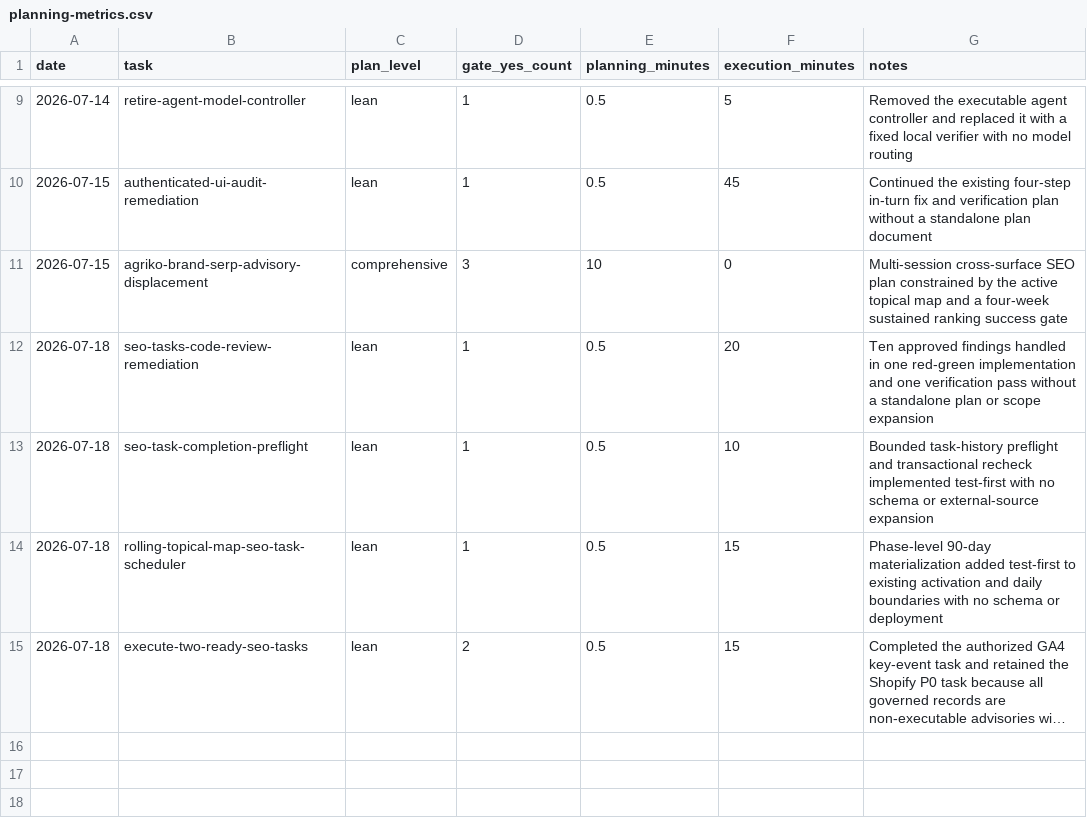
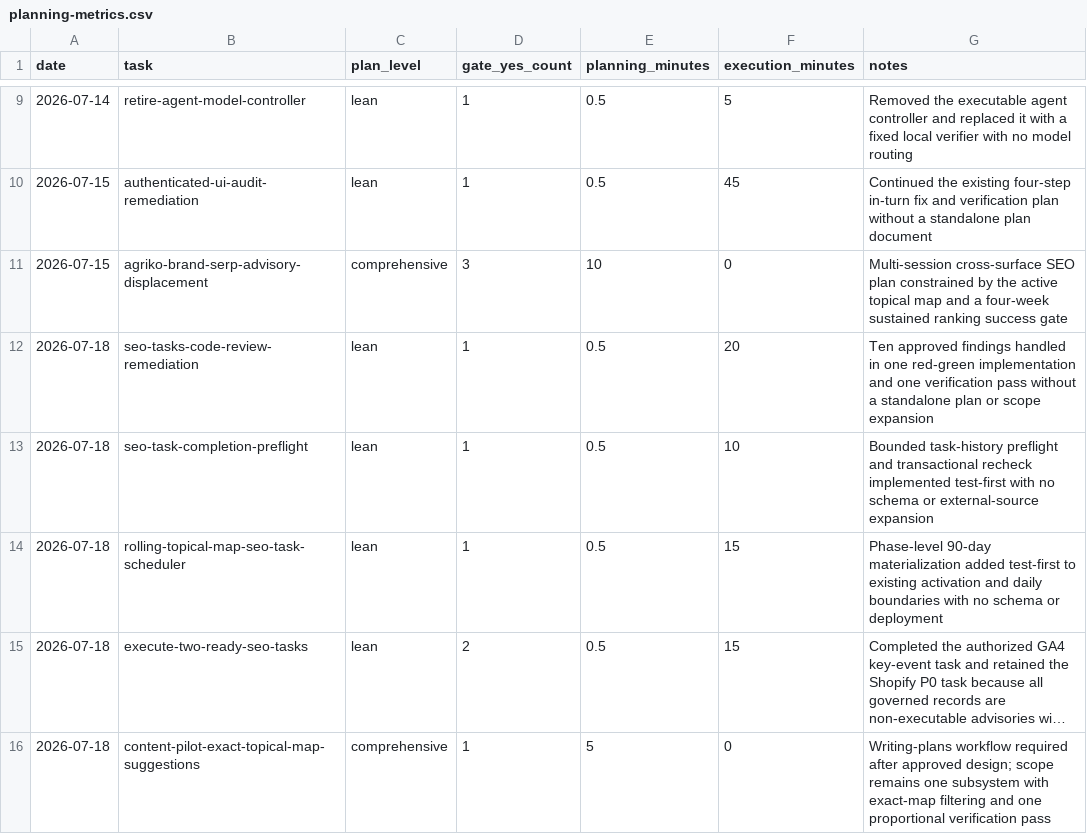
Before and after one commit to d2gdev/AgrikoPh-autopilot, a CSV file: docs/planning-metrics.csv, drawn as a sheet; only a part is shown, gaps mark what is left out; long unchanged cells end in …; the diff names each change by its address in the sheet, - before the commit and + after, or states it on an @@ line.

Commit message:
docs: plan exact-map content suggestions

```diff
--- a/docs/planning-metrics.csv
+++ b/docs/planning-metrics.csv
+row 16: 2026-07-18 | content-pilot-exact-topical-map-suggestions | comprehensive | 1 | 5 | 0 | Writing-plans workflow required after approved design; scope remains one subsystem with exact-map filtering and one proportional verification pass
```
Also changed, not shown: 1 other file.
